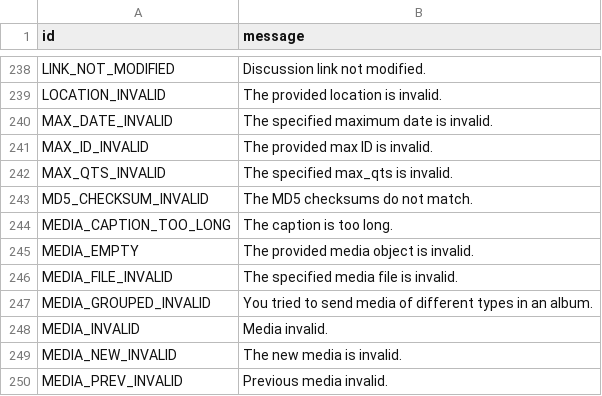
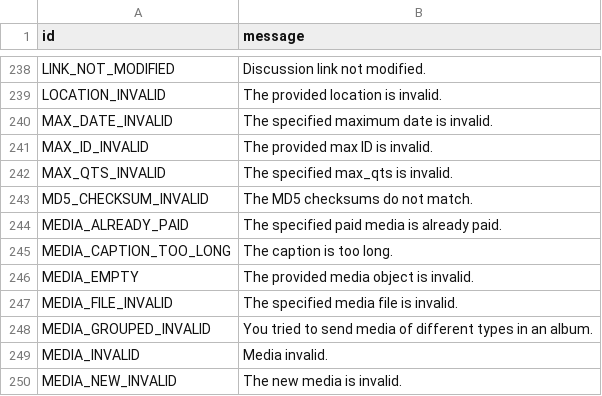
Before and after one commit to TelegramPlayground/PyroTGFork, a TSV file: compiler/errors/source/400_BAD_REQUEST.tsv, drawn as a sheet; only a part is shown, gaps mark what is left out; the shorter side is filled out with more unchanged rows; the diff names each change by its address in the sheet, - before the commit and + after, or states it on an @@ line.

Commit message:
Return list of photos and videos instead of bool in send_payment_form
Co-authored-by: KurimuzonAkuma <arturgayauskas@gmail.com>

```diff
--- a/compiler/errors/source/400_BAD_REQUEST.tsv
+++ b/compiler/errors/source/400_BAD_REQUEST.tsv
+row 244: MEDIA_ALREADY_PAID | The specified paid media is already paid.
```
Also changed, not shown: 2 other files.
